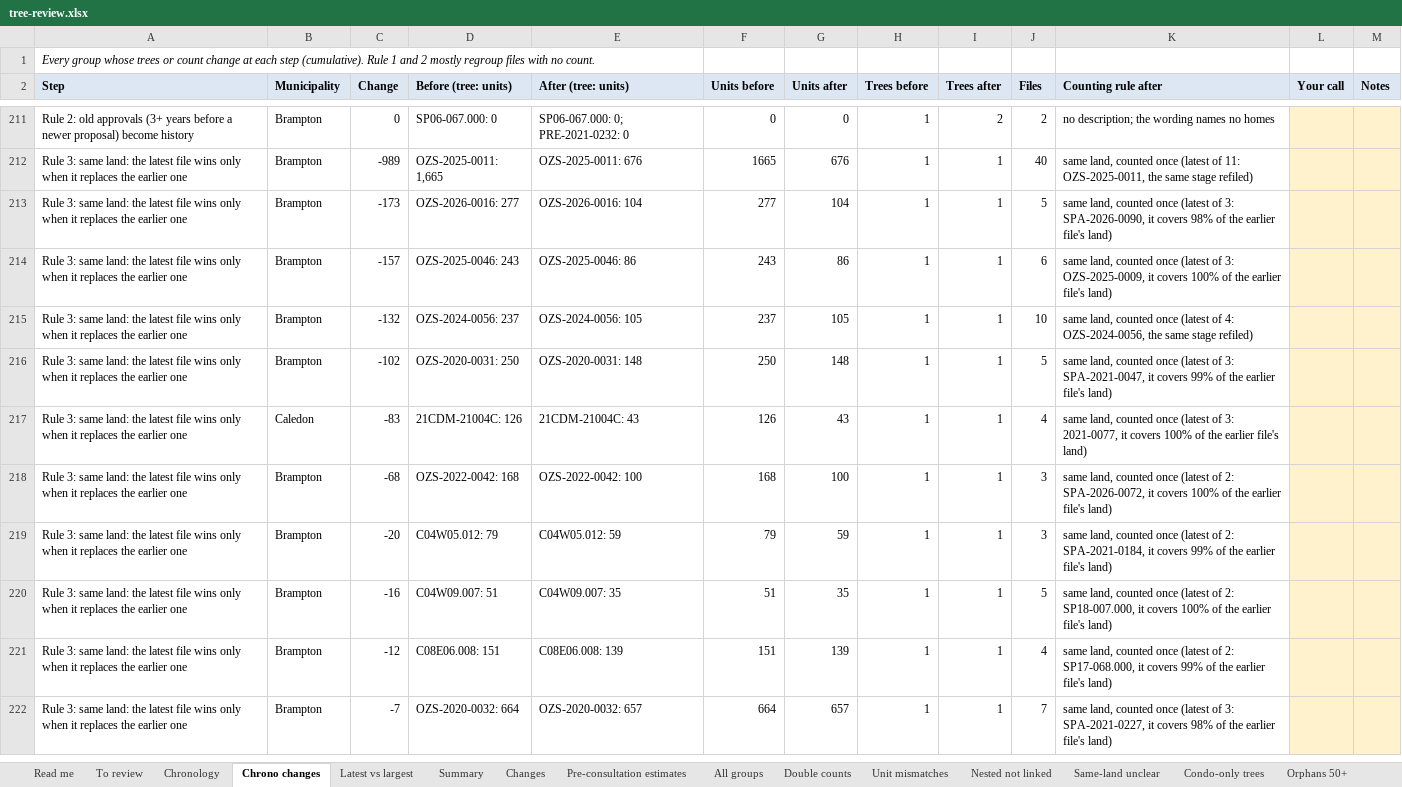
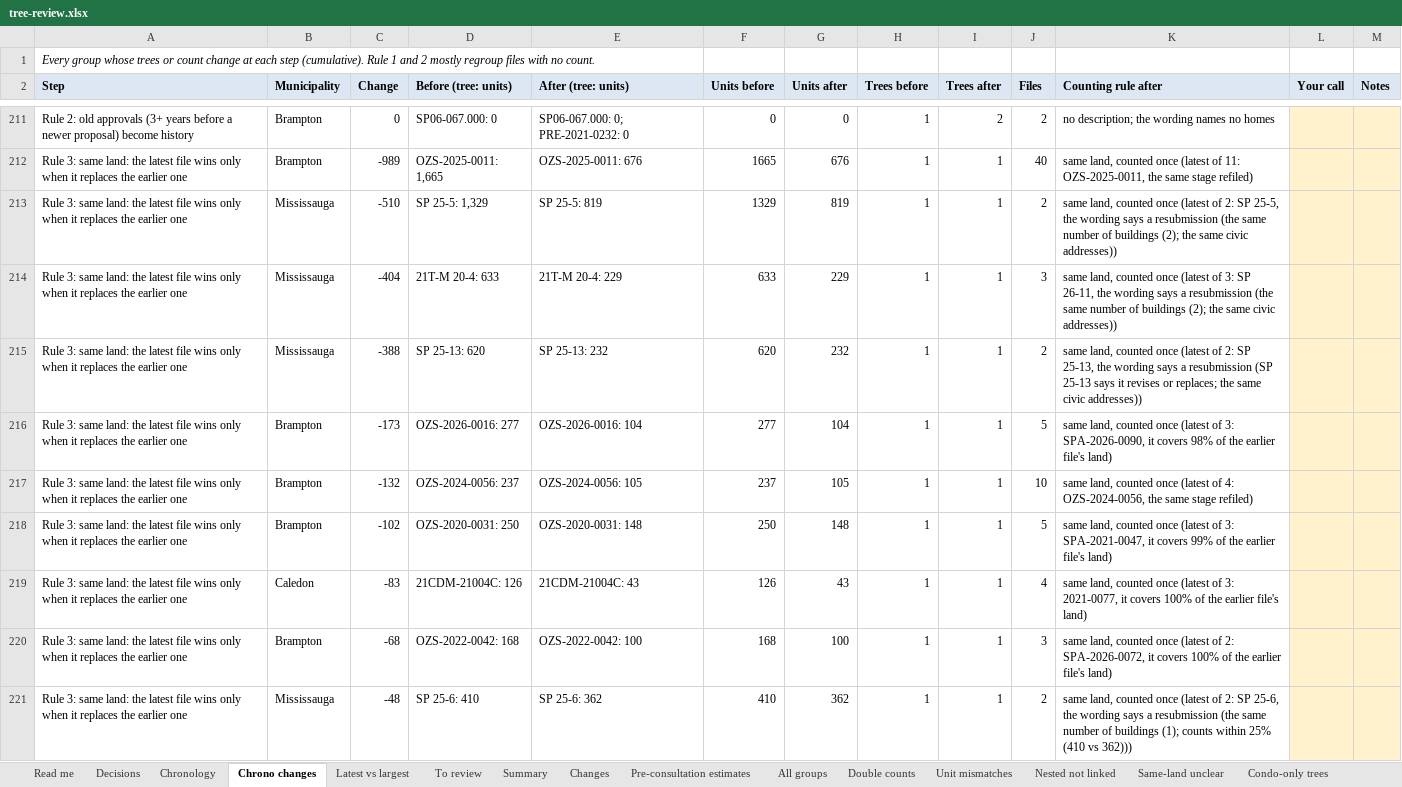
Before and after one commit to jaredacostar-cmd/Fsr-reviewer, an Excel workbook: docs/tree-review/tree-review.xlsx, sheet Chrono changes, drawn as a sheet; only a part is shown, gaps mark what is left out; the shorter side is filled out with more unchanged rows; values as stored, in another font and other column widths than the file's, no borders; removed rows and columns are numbered as before the commit, all else as after; the diff covers the shown part only; the diff names each change by its address in the sheet, - before the commit and + after, or states it on an @@ line.

```diff
--- a/docs/tree-review/tree-review.xlsx (sheet Chrono changes)
+++ b/docs/tree-review/tree-review.xlsx (sheet Chrono changes)
+sheet tab: Decisions
@@ sheet tab order changed: Read me | Decisions | Chronology | Chrono changes | Latest vs largest | To review | Summary | Changes | Pre-consultation estimates | All groups | Double counts | Unit mismatches | Nested not linked | Same-land unclear | Condo-only trees @@
+row 213: Rule 3: same land: the latest file wins only when it replaces the earlier one | Mississauga | -510 | SP 25-5: 1,329 | SP 25-5: 819 | 1329 | 819 | 1 | 1 | 2 | same land, counted once (latest of 2: SP 25-5, the wording says a resubmission (the same number of buildings (2); the same civic addresses))
+row 214: Rule 3: same land: the latest file wins only when it replaces the earlier one | Mississauga | -404 | 21T-M 20-4: 633 | 21T-M 20-4: 229 | 633 | 229 | 1 | 1 | 3 | same land, counted once (latest of 3: SP 26-11, the wording says a resubmission (the same number of buildings (2); the same civic addresses))
+row 215: Rule 3: same land: the latest file wins only when it replaces the earlier one | Mississauga | -388 | SP 25-13: 620 | SP 25-13: 232 | 620 | 232 | 1 | 1 | 2 | same land, counted once (latest of 2: SP 25-13, the wording says a resubmission (SP 25-13 says it revises or replaces; the same civic addresses))
-row 214: Rule 3: same land: the latest file wins only when it replaces the earlier one | Brampton | -157 | OZS-2025-0046: 243 | OZS-2025-0046: 86 | 243 | 86 | 1 | 1 | 6 | same land, counted once (latest of 3: OZS-2025-0009, it covers 100% of the earlier file's land)
+row 221: Rule 3: same land: the latest file wins only when it replaces the earlier one | Mississauga | -48 | SP 25-6: 410 | SP 25-6: 362 | 410 | 362 | 1 | 1 | 2 | same land, counted once (latest of 2: SP 25-6, the wording says a resubmission (the same number of buildings (1); counts within 25% (410 vs 362)))
```
Also changed, not shown: 5 added rows elsewhere in this sheet, sheet Filing order, sheet Latest vs largest, sheet Chronology, sheet Read me, 4 other files.
